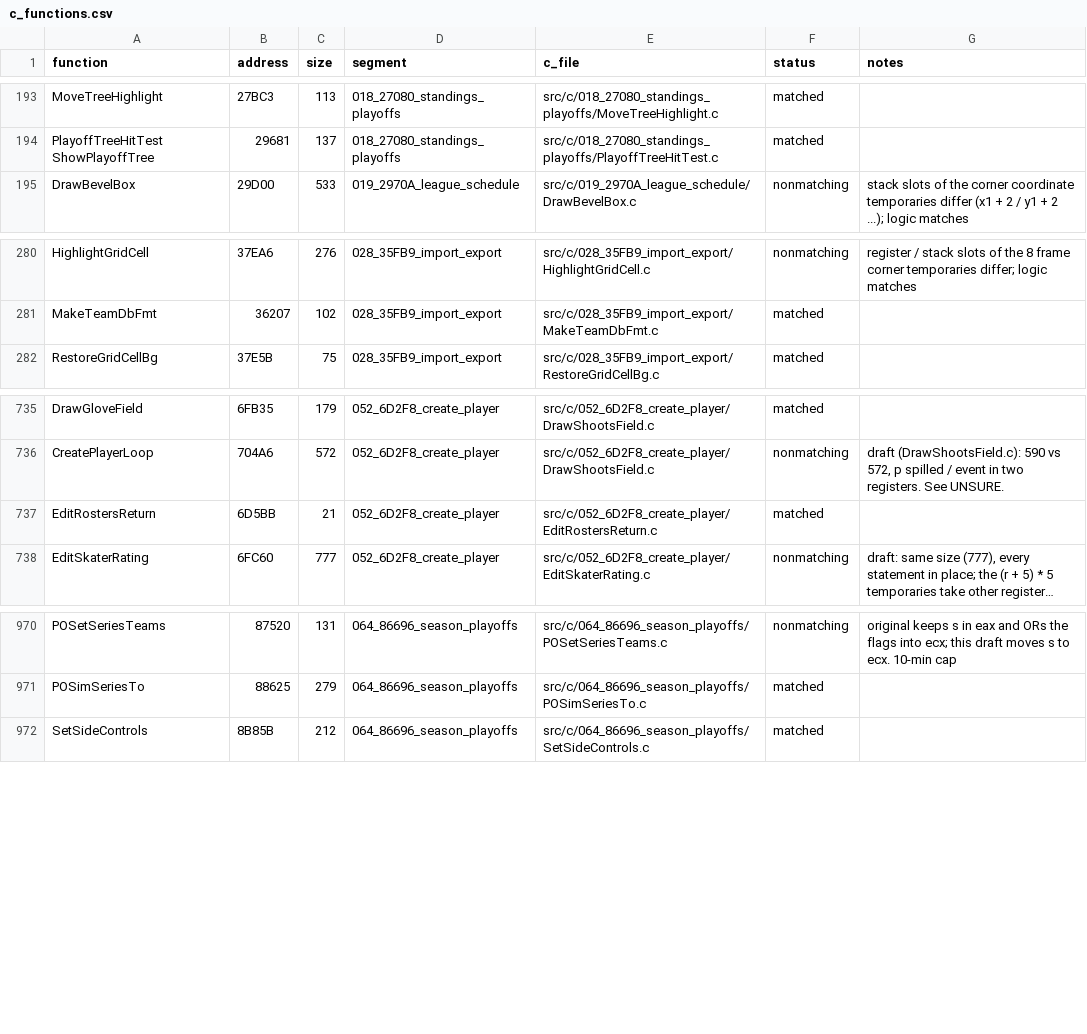
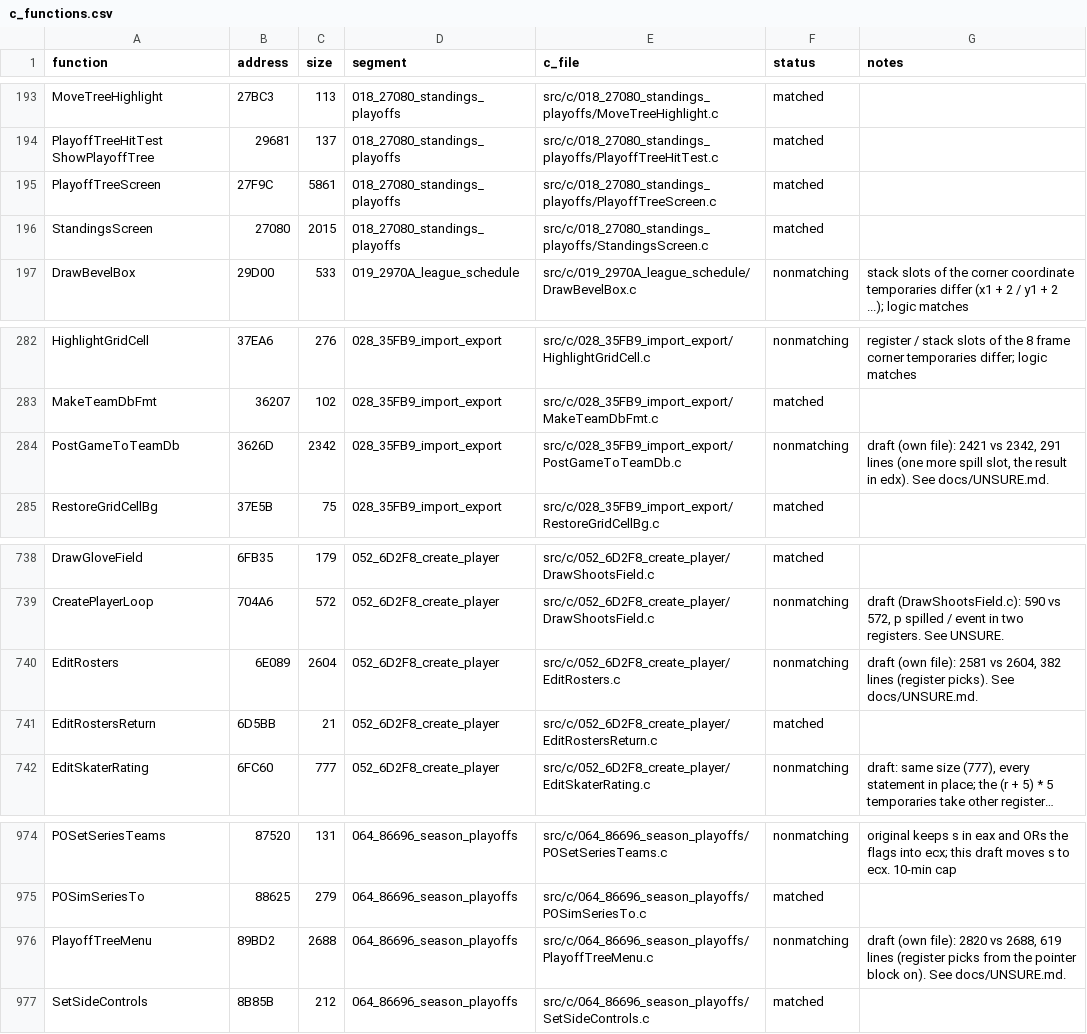
Before and after one commit to Mhopkinsinc/NHL95PC, a CSV file: tools/c_functions.csv, drawn as a sheet; only a part is shown, gaps mark what is left out; long unchanged cells end in ….

```diff
--- a/tools/c_functions.csv
+++ b/tools/c_functions.csv
@@ -194,2 +194,4 @@ MoveTreeHighlight,27BC3,113,018_27080_standings_playoffs,src/c/018_27080_standin
 PlayoffTreeHitTest ShowPlayoffTree,29681,137,018_27080_standings_playoffs,src/c/018_27080_standings_playoffs/PlayoffTreeHitTest.c,matched,
+PlayoffTreeScreen,27F9C,5861,018_27080_standings_playoffs,src/c/018_27080_standings_playoffs/PlayoffTreeScreen.c,matched,
+StandingsScreen,27080,2015,018_27080_standings_playoffs,src/c/018_27080_standings_playoffs/StandingsScreen.c,matched,
 DrawBevelBox,29D00,533,019_2970A_league_schedule,src/c/019_2970A_league_schedule/DrawBevelBox.c,nonmatching,stack slots of the corner coordinate temporaries differ (x1 + 2 / y1 + 2 ...); logic matches
@@ -281,2 +283,3 @@ HighlightGridCell,37EA6,276,028_35FB9_import_export,src/c/028_35FB9_import_expor
 MakeTeamDbFmt,36207,102,028_35FB9_import_export,src/c/028_35FB9_import_export/MakeTeamDbFmt.c,matched,
+PostGameToTeamDb,3626D,2342,028_35FB9_import_export,src/c/028_35FB9_import_export/PostGameToTeamDb.c,nonmatching,"draft (own file): 2421 vs 2342, 291 lines (one more spill slot, the result in edx). See docs/UNSURE.md."
 RestoreGridCellBg,37E5B,75,028_35FB9_import_export,src/c/028_35FB9_import_export/RestoreGridCellBg.c,matched,
@@ -736,2 +739,3 @@ DrawGloveField,6FB35,179,052_6D2F8_create_player,src/c/052_6D2F8_create_player/D
 CreatePlayerLoop,704A6,572,052_6D2F8_create_player,src/c/052_6D2F8_create_player/DrawShootsField.c,nonmatching,"draft (DrawShootsField.c): 590 vs 572, p spilled / event in two registers. See UNSURE."
+EditRosters,6E089,2604,052_6D2F8_create_player,src/c/052_6D2F8_create_player/EditRosters.c,nonmatching,"draft (own file): 2581 vs 2604, 382 lines (register picks). See docs/UNSURE.md."
 EditRostersReturn,6D5BB,21,052_6D2F8_create_player,src/c/052_6D2F8_create_player/EditRostersReturn.c,matched,
@@ -971,2 +975,3 @@ POSetSeriesTeams,87520,131,064_86696_season_playoffs,src/c/064_86696_season_play
 POSimSeriesTo,88625,279,064_86696_season_playoffs,src/c/064_86696_season_playoffs/POSimSeriesTo.c,matched,
+PlayoffTreeMenu,89BD2,2688,064_86696_season_playoffs,src/c/064_86696_season_playoffs/PlayoffTreeMenu.c,nonmatching,"draft (own file): 2820 vs 2688, 619 lines (register picks from the pointer block on). See docs/UNSURE.md."
 SetSideControls,8B85B,212,064_86696_season_playoffs,src/c/064_86696_season_playoffs/SetSideControls.c,matched,
```
Also changed, not shown: 2 other files.
